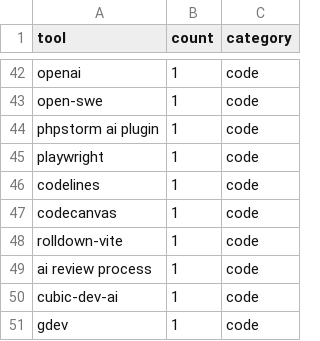
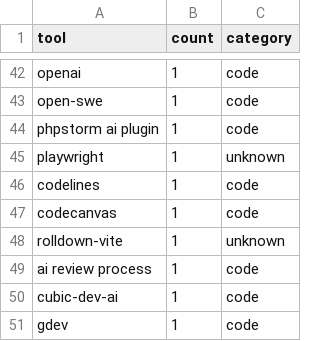
Before and after one commit to yanchuk/tformance, a CSV file: docs/data/ai_tools_with_categories.csv, drawn as a sheet; only a part is shown, gaps mark what is left out.

```diff
--- a/docs/data/ai_tools_with_categories.csv
+++ b/docs/data/ai_tools_with_categories.csv
@@ -44,6 +44,6 @@ open-swe,1,code
 phpstorm ai plugin,1,code
-playwright,1,code
+playwright,1,unknown
 codelines,1,code
 codecanvas,1,code
-rolldown-vite,1,code
+rolldown-vite,1,unknown
 ai review process,1,code
```
Also changed, not shown: 17 other files.
